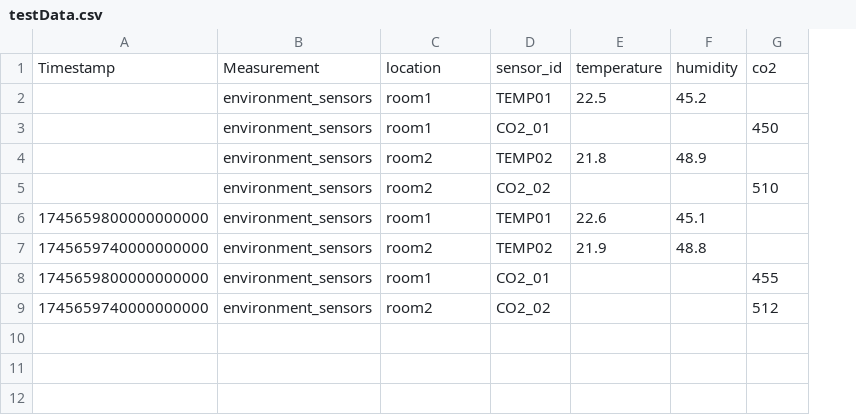
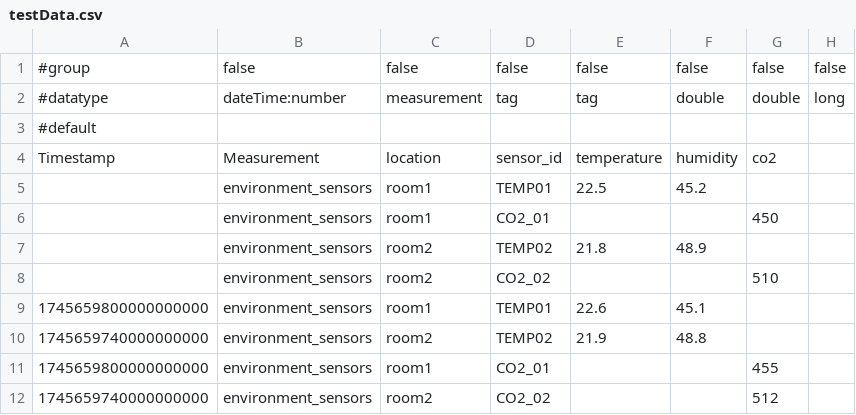
Before and after one commit to Roseztt/AI_AGENT, a CSV file: testData.csv, drawn as a sheet; addresses are those after the commit; the diff names each change by its address in the sheet, - before the commit and + after, or states it on an @@ line.

Commit message:
update csv format

```diff
--- a/testData.csv
+++ b/testData.csv
+column H, empty
+row 1: #group | false | false | false | false | false | false | false
+row 2: #datatype | dateTime:number | measurement | tag | tag | double | double | long
+row 3: #default
```
